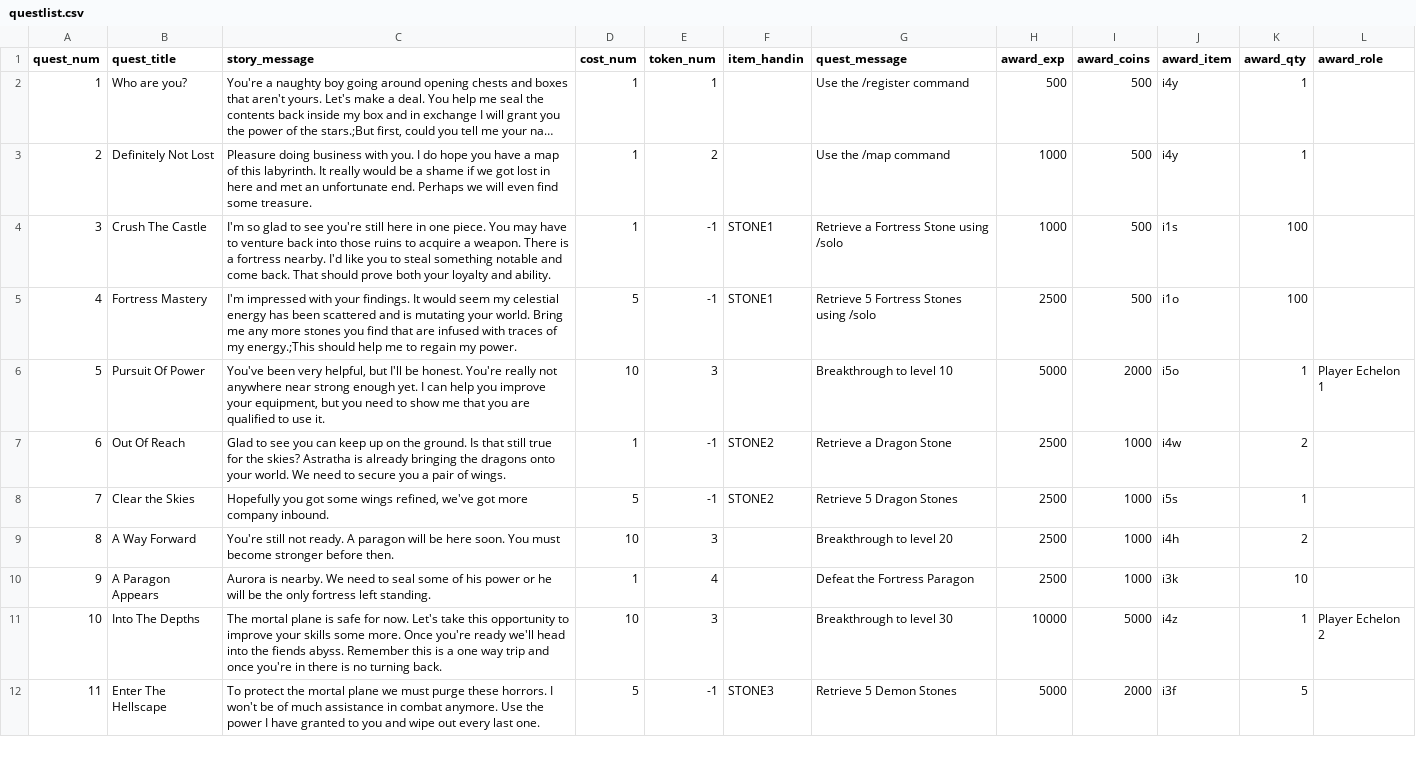
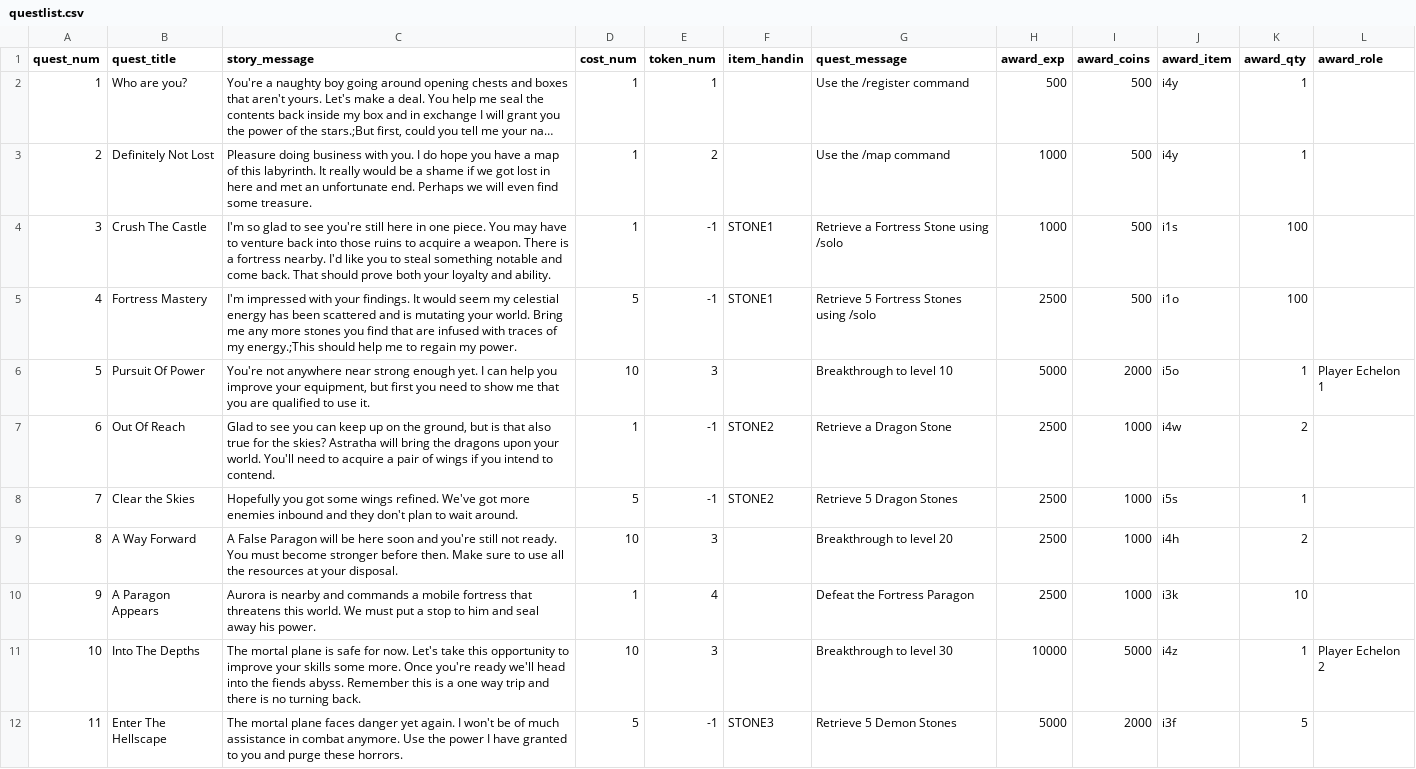
Before and after one commit to ArchaelMistysyn/PandoraBot, a CSV file: questlist.csv, drawn as a sheet; only a part is shown; long unchanged cells end in …; the diff covers the shown part only.

```diff
--- a/questlist.csv
+++ b/questlist.csv
@@ -5,8 +5,8 @@
 4,Fortress Mastery,I'm impressed with your findings. It would seem my celestial energy has been scattered and is mutating your world. Bring me any more stones you find that are infused with traces of my energy.;This should help me to regain my power.,5,-1,STONE1,Retrieve 5 Fortress Stones using /solo,2500,500,i1o,100,
-5,Pursuit Of Power,"You've been very helpful, but I'll be honest. You're really not anywhere near strong enough yet. I can help you improve your equipment, but you need to show me that you are qualified to use it.",10,3,,Breakthrough to level 10,5000,2000,i5o,1,Player Echelon 1
-6,Out Of Reach,Glad to see you can keep up on the ground. Is that still true for the skies? Astratha is already bringing the dragons onto your world. We need to secure you a pair of wings.,1,-1,STONE2,Retrieve a Dragon Stone,2500,1000,i4w,2,
-7,Clear the Skies,"Hopefully you got some wings refined, we've got more company inbound.",5,-1,STONE2,Retrieve 5 Dragon Stones,2500,1000,i5s,1,
-8,A Way Forward,You're still not ready. A paragon will be here soon. You must become stronger before then.,10,3,,Breakthrough to level 20,2500,1000,i4h,2,
-9,A Paragon Appears,Aurora is nearby. We need to seal some of his power or he will be the only fortress left standing.,1,4,,Defeat the Fortress Paragon,2500,1000,i3k,10,
-10,Into The Depths,The mortal plane is safe for now. Let's take this opportunity to improve your skills some more. Once you're ready we'll head into the fiends abyss. Remember this is a one way trip and once you're in there is no turning back.,10,3,,Breakthrough to level 30,10000,5000,i4z,1,Player Echelon 2
-11,Enter The Hellscape,To protect the mortal plane we must purge these horrors. I won't be of much assistance in combat anymore. Use the power I have granted to you and wipe out every last one.,5,-1,STONE3,Retrieve 5 Demon Stones,5000,2000,i3f,5,
+5,Pursuit Of Power,"You're not anywhere near strong enough yet. I can help you improve your equipment, but first you need to show me that you are qualified to use it.",10,3,,Breakthrough to level 10,5000,2000,i5o,1,Player Echelon 1
+6,Out Of Reach,"Glad to see you can keep up on the ground, but is that also true for the skies? Astratha will bring the dragons upon your world. You'll need to acquire a pair of wings if you intend to contend.",1,-1,STONE2,Retrieve a Dragon Stone,2500,1000,i4w,2,
+7,Clear the Skies,Hopefully you got some wings refined. We've got more enemies inbound and they don't plan to wait around.,5,-1,STONE2,Retrieve 5 Dragon Stones,2500,1000,i5s,1,
+8,A Way Forward,A False Paragon will be here soon and you're still not ready. You must become stronger before then. Make sure to use all the resources at your disposal.,10,3,,Breakthrough to level 20,2500,1000,i4h,2,
+9,A Paragon Appears,Aurora is nearby and commands a mobile fortress that threatens this world. We must put a stop to him and seal away his power.,1,4,,Defeat the Fortress Paragon,2500,1000,i3k,10,
+10,Into The Depths,The mortal plane is safe for now. Let's take this opportunity to improve your skills some more. Once you're ready we'll head into the fiends abyss. Remember this is a one way trip and there is no turning back.,10,3,,Breakthrough to level 30,10000,5000,i4z,1,Player Echelon 2
+11,Enter The Hellscape,The mortal plane faces danger yet again. I won't be of much assistance in combat anymore. Use the power I have granted to you and purge these horrors.,5,-1,STONE3,Retrieve 5 Demon Stones,5000,2000,i3f,5,
```
Also changed, not shown: 18 edited cells elsewhere in this file, specialmessages.csv, 5 other files.
